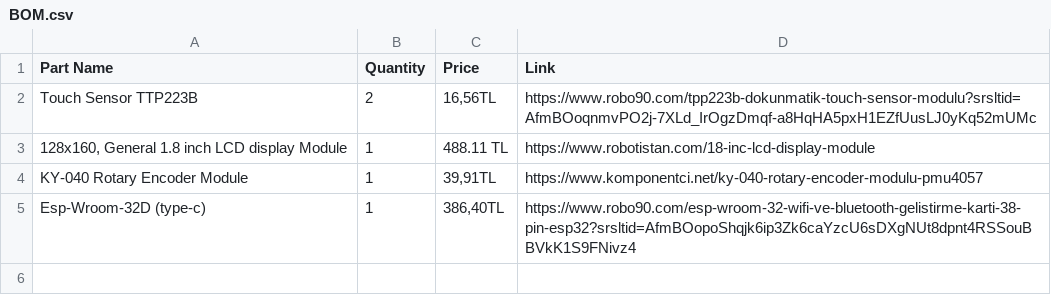
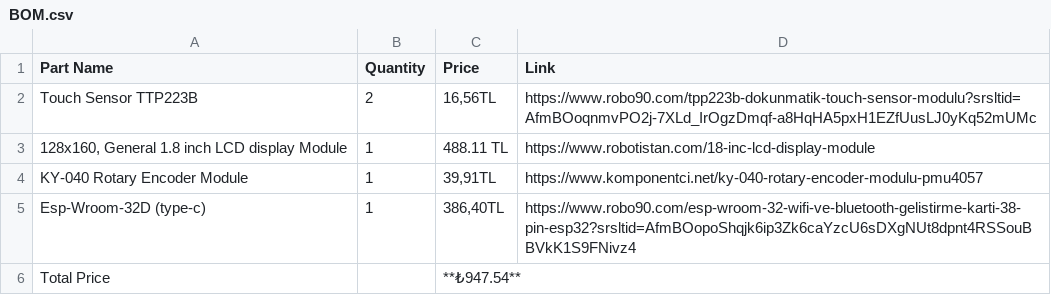
Before and after one commit to FECstudios/deskbuddy, a CSV file: docs/BOM.csv, drawn as a sheet.

Commit message:
Update BOM.csv

```diff
--- a/docs/BOM.csv
+++ b/docs/BOM.csv
@@ -5 +5,2 @@ KY-040 Rotary Encoder Module,1,"39,91TL",https://www.komponentci.net/ky-040-rota
 Esp-Wroom-32D (type-c) ,1,"386,40TL",https://www.robo90.com/esp-wroom-32-wifi-ve-bluetooth-gelistirme-karti-38-pin-esp32?srsltid=AfmBOopoShqjk6ip3Zk6caYzcU6sDXgNUt8dpnt4RSSouBBVkK1S9FNivz4
+Total Price,,**₺947.54**,
```
